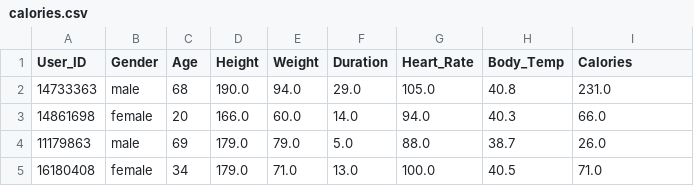
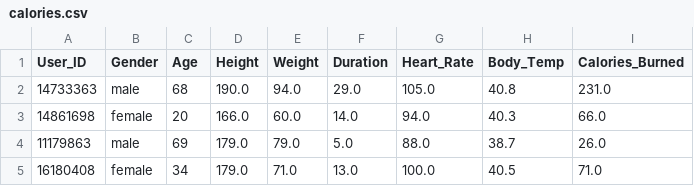
Before and after one commit to tangqiuyuan724/burning_your_calories, a CSV file: original_dataset/calories.csv, drawn as a sheet; only a part is shown.

```diff
--- a/original_dataset/calories.csv
+++ b/original_dataset/calories.csv
@@ -1,2 +1,2 @@
-User_ID,Gender,Age,Height,Weight,Duration,Heart_Rate,Body_Temp,Calories
+User_ID,Gender,Age,Height,Weight,Duration,Heart_Rate,Body_Temp,Calories_Burned
 14733363,male,68,190.0,94.0,29.0,105.0,40.8,231.0
```
Also changed, not shown: 23 other files.
